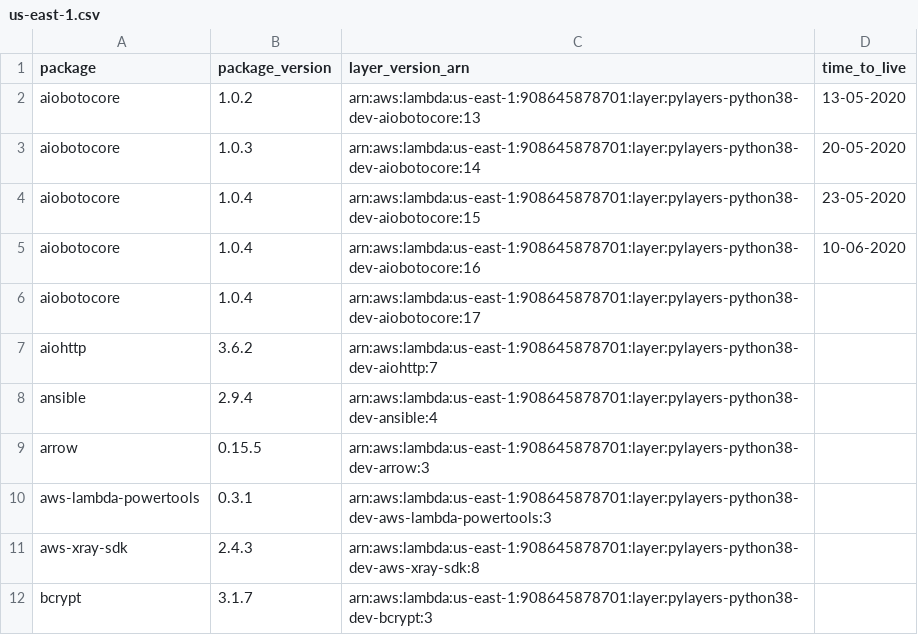
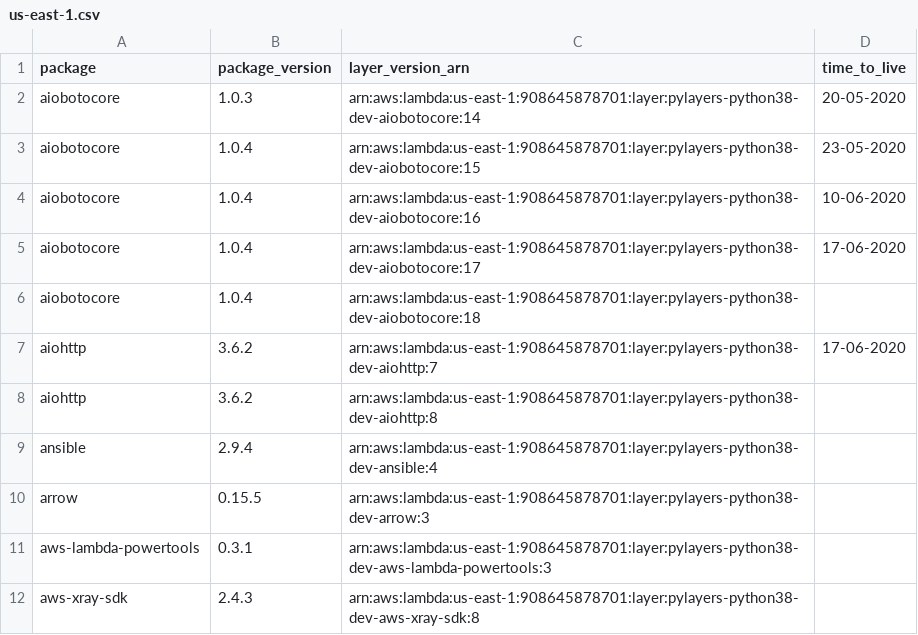
Before and after one commit to keithrozario/Klayers-dev, a CSV file: deployments/python3.8/arns/us-east-1.csv, drawn as a sheet; only a part is shown; the shorter side is filled out with more unchanged rows.

```diff
--- a/deployments/python3.8/arns/us-east-1.csv
+++ b/deployments/python3.8/arns/us-east-1.csv
@@ -1,3 +1,2 @@
 package,package_version,layer_version_arn,time_to_live
-aiobotocore,1.0.2,arn:aws:lambda:us-east-1:908645878701:layer:pylayers-python38-dev-aiobotocore:13,13-05-2020
 aiobotocore,1.0.3,arn:aws:lambda:us-east-1:908645878701:layer:pylayers-python38-dev-aiobotocore:14,20-05-2020
@@ -5,4 +4,6 @@ aiobotocore,1.0.4,arn:aws:lambda:us-east-1:908645878701:layer:pylayers-python38-
 aiobotocore,1.0.4,arn:aws:lambda:us-east-1:908645878701:layer:pylayers-python38-dev-aiobotocore:16,10-06-2020
-aiobotocore,1.0.4,arn:aws:lambda:us-east-1:908645878701:layer:pylayers-python38-dev-aiobotocore:17,
-aiohttp,3.6.2,arn:aws:lambda:us-east-1:908645878701:layer:pylayers-python38-dev-aiohttp:7,
+aiobotocore,1.0.4,arn:aws:lambda:us-east-1:908645878701:layer:pylayers-python38-dev-aiobotocore:17,17-06-2020
+aiobotocore,1.0.4,arn:aws:lambda:us-east-1:908645878701:layer:pylayers-python38-dev-aiobotocore:18,
+aiohttp,3.6.2,arn:aws:lambda:us-east-1:908645878701:layer:pylayers-python38-dev-aiohttp:7,17-06-2020
+aiohttp,3.6.2,arn:aws:lambda:us-east-1:908645878701:layer:pylayers-python38-dev-aiohttp:8,
 ansible,2.9.4,arn:aws:lambda:us-east-1:908645878701:layer:pylayers-python38-dev-ansible:4,
```
Also changed, not shown: deployments/python3.8/arns/us-west-2.csv, 2 other files.
